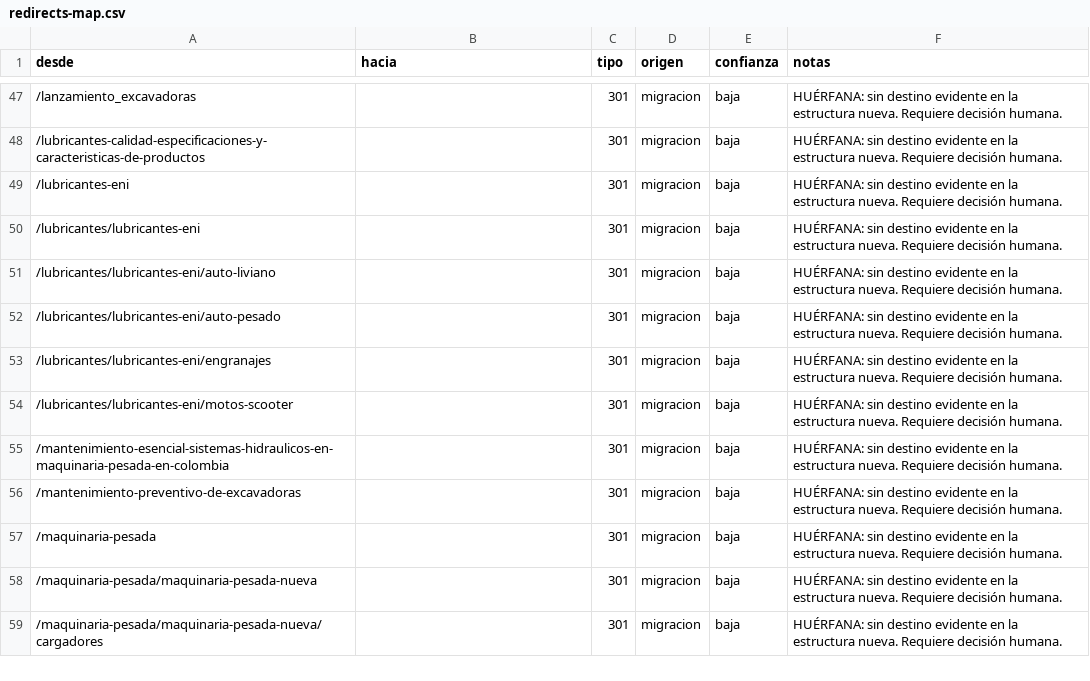
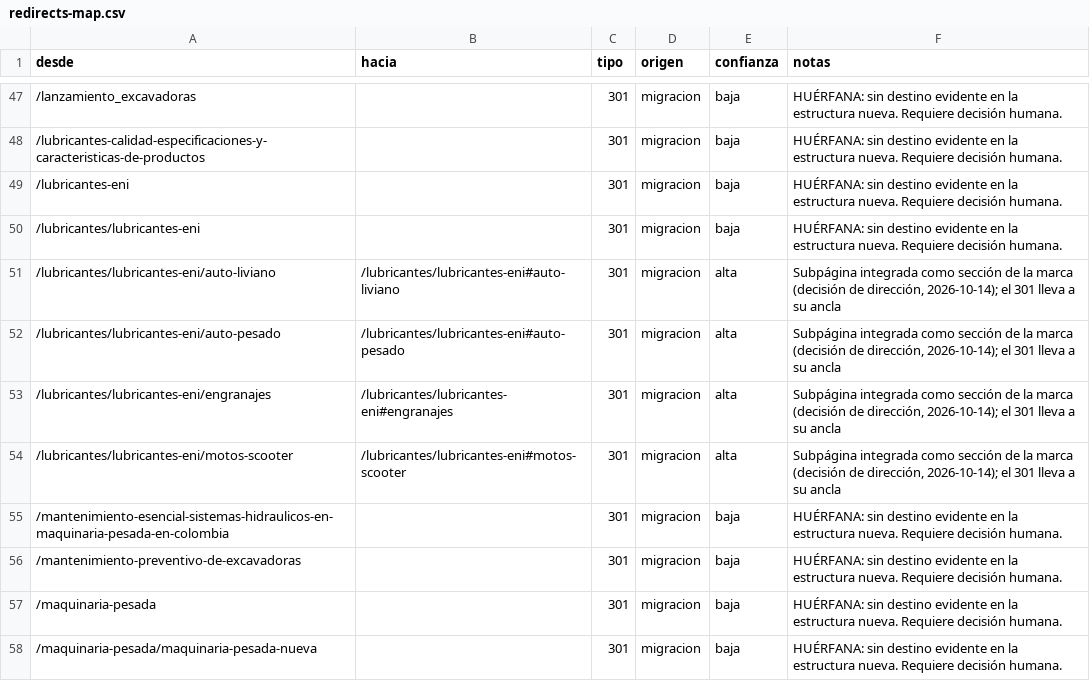
Before and after one commit to TheJuanPTorres/Partequipos, a CSV file: docs/redirects-map.csv, drawn as a sheet; only a part is shown, gaps mark what is left out; the shorter side is filled out with more unchanged rows.

```diff
--- a/docs/redirects-map.csv
+++ b/docs/redirects-map.csv
@@ -50,6 +50,6 @@
 "/lubricantes/lubricantes-eni","","301","migracion","baja","HUÉRFANA: sin destino evidente en la estructura nueva. Requiere decisión humana."
-"/lubricantes/lubricantes-eni/auto-liviano","","301","migracion","baja","HUÉRFANA: sin destino evidente en la estructura nueva. Requiere decisión humana."
-"/lubricantes/lubricantes-eni/auto-pesado","","301","migracion","baja","HUÉRFANA: sin destino evidente en la estructura nueva. Requiere decisión humana."
-"/lubricantes/lubricantes-eni/engranajes","","301","migracion","baja","HUÉRFANA: sin destino evidente en la estructura nueva. Requiere decisión humana."
-"/lubricantes/lubricantes-eni/motos-scooter","","301","migracion","baja","HUÉRFANA: sin destino evidente en la estructura nueva. Requiere decisión humana."
+"/lubricantes/lubricantes-eni/auto-liviano","/lubricantes/lubricantes-eni#auto-liviano","301","migracion","alta","Subpágina integrada como sección de la marca (decisión de dirección, 2026-10-14); el 301 lleva a su ancla"
+"/lubricantes/lubricantes-eni/auto-pesado","/lubricantes/lubricantes-eni#auto-pesado","301","migracion","alta","Subpágina integrada como sección de la marca (decisión de dirección, 2026-10-14); el 301 lleva a su ancla"
+"/lubricantes/lubricantes-eni/engranajes","/lubricantes/lubricantes-eni#engranajes","301","migracion","alta","Subpágina integrada como sección de la marca (decisión de dirección, 2026-10-14); el 301 lleva a su ancla"
+"/lubricantes/lubricantes-eni/motos-scooter","/lubricantes/lubricantes-eni#motos-scooter","301","migracion","alta","Subpágina integrada como sección de la marca (decisión de dirección, 2026-10-14); el 301 lleva a su ancla"
 "/mantenimiento-esencial-sistemas-hidraulicos-en-maquinaria-pesada-en-colombia","","301","migracion","baja","HUÉRFANA: sin destino evidente en la estructura nueva. Requiere decisión humana."
```
Also changed, not shown: 40 other files.
